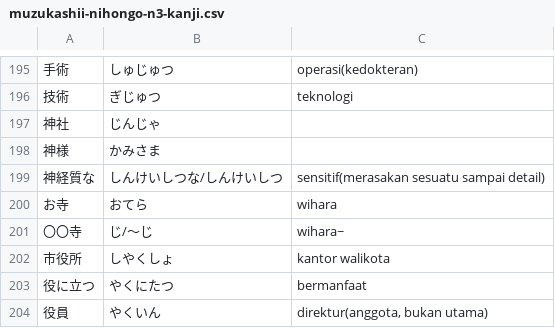
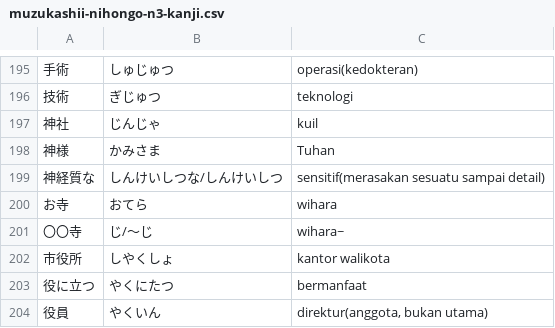
Before and after one commit to moemoe89/simple-quizify, a CSV file: muzukashii-nihongo-n3-kanji.csv, drawn as a sheet; only a part is shown, gaps mark what is left out; the diff names each change by its address in the sheet, - before the commit and + after, or states it on an @@ line.

Commit message:
fix: missing description

```diff
--- a/muzukashii-nihongo-n3-kanji.csv
+++ b/muzukashii-nihongo-n3-kanji.csv
-C197: (empty)
+C197: kuil
-C198: (empty)
+C198: Tuhan
```
